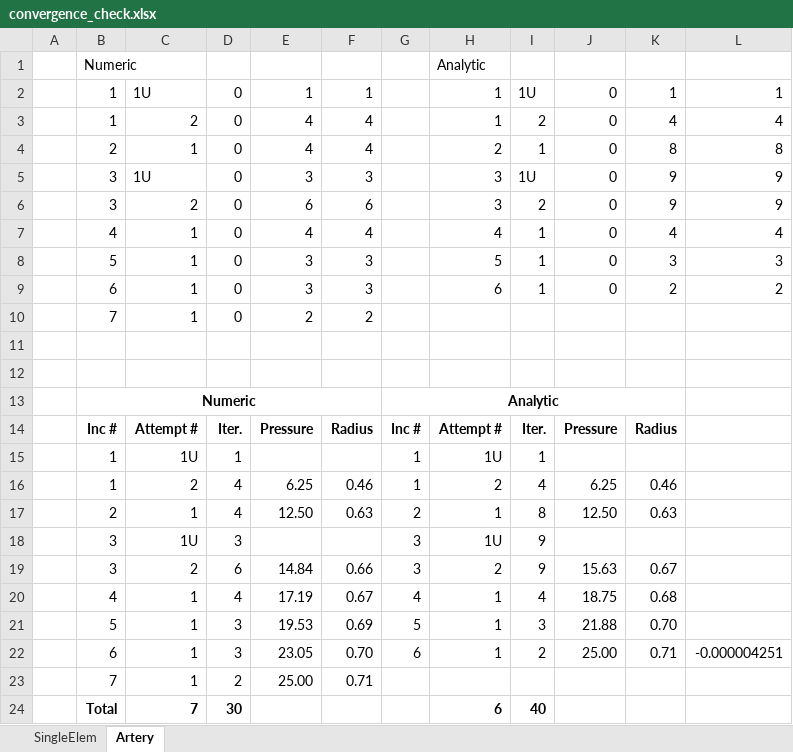
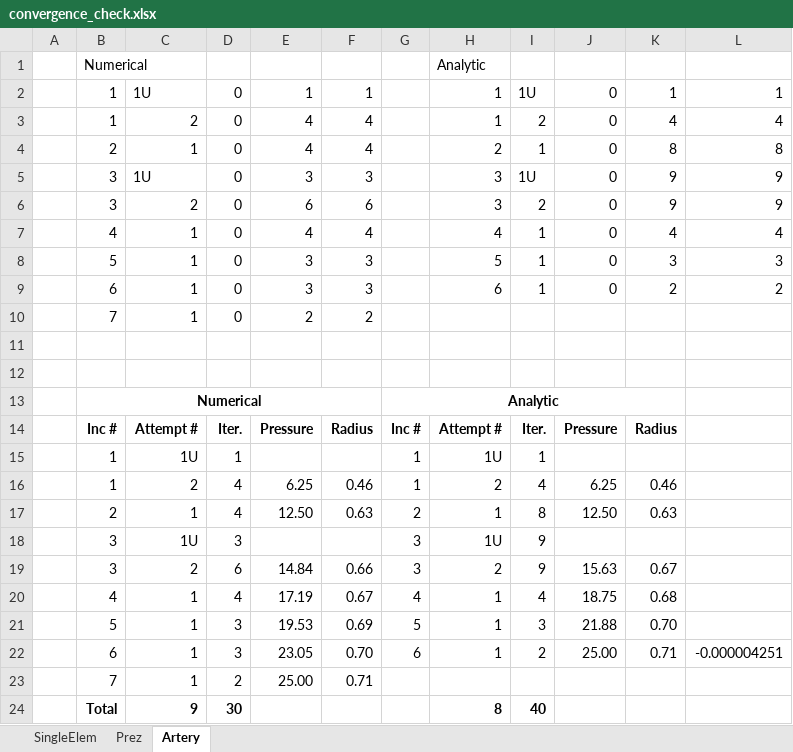
Before and after one commit to yw5aj/NumericHyper, an Excel workbook: csvs/convergence_check.xlsx, sheet Artery, drawn as a sheet; values as stored, in another font and other column widths than the file's, no borders; the diff names each change by its address in the sheet, - before the commit and + after, or states it on an @@ line.

```diff
--- a/csvs/convergence_check.xlsx (sheet Artery)
+++ b/csvs/convergence_check.xlsx (sheet Artery)
+sheet tab: Prez
-B1: Numeric
+B1: Numerical
-B13: Numeric
+B13: Numerical
-C24: 7
+C24: 9
-H24: 6
+H24: 8
```
Also changed, not shown: sheet SingleElem, 19 other files.
